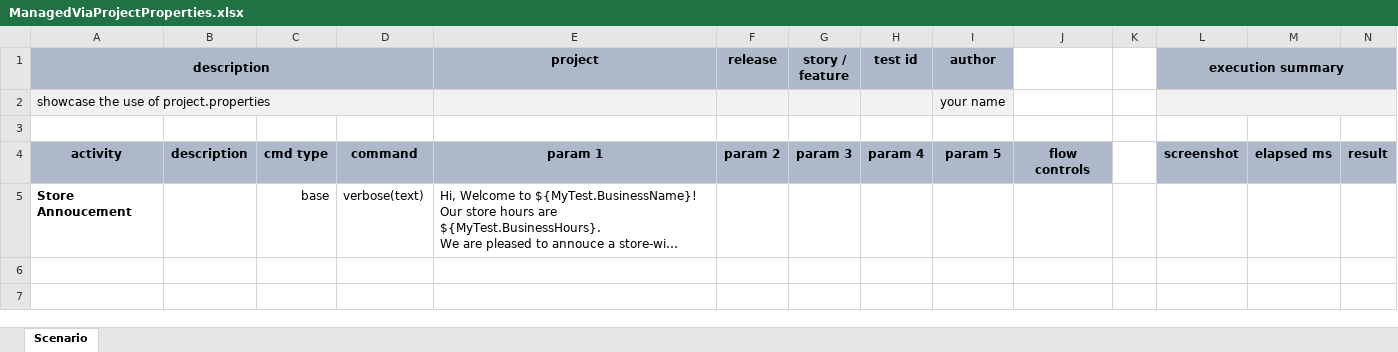
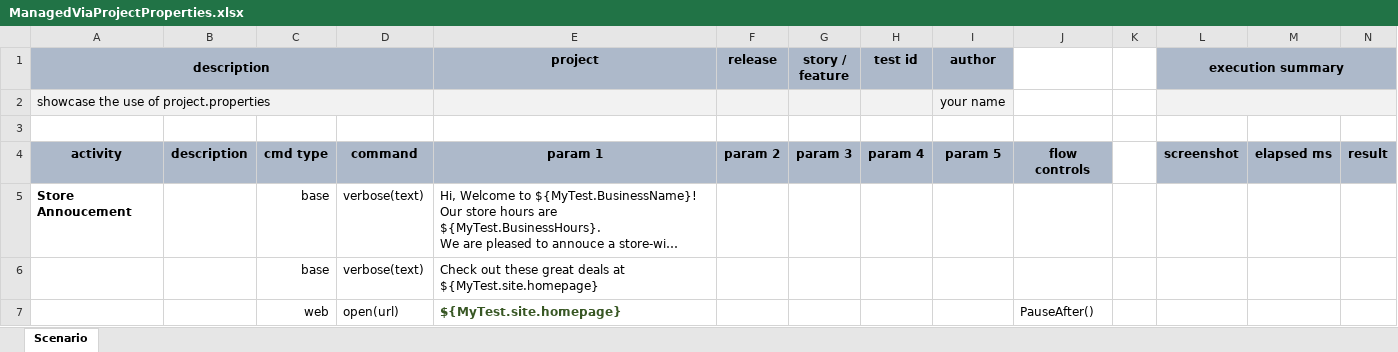
Before and after one commit to nexiality/tutorials, an Excel workbook: examples/data-management/artifact/script/ManagedViaProjectProperties.xlsx, sheet Scenario, drawn as a sheet; only a part is shown; long unchanged cells end in …; values as stored, in another font and other column widths than the file's, no borders; conditional formats not drawn; rows hold the shown columns only; the diff names each change by its address in the sheet, - before the commit and + after, or states it on an @@ line.

```diff
--- a/examples/data-management/artifact/script/ManagedViaProjectProperties.xlsx (sheet Scenario)
+++ b/examples/data-management/artifact/script/ManagedViaProjectProperties.xlsx (sheet Scenario)
+row 6:  |  | base | verbose(text) | Check out these great deals at ${MyTest.site.homepage}
+row 7:  |  | web | open(url) | ${MyTest.site.homepage} |  |  |  |  | PauseAfter()
```
Also changed, not shown: 3 other files.
